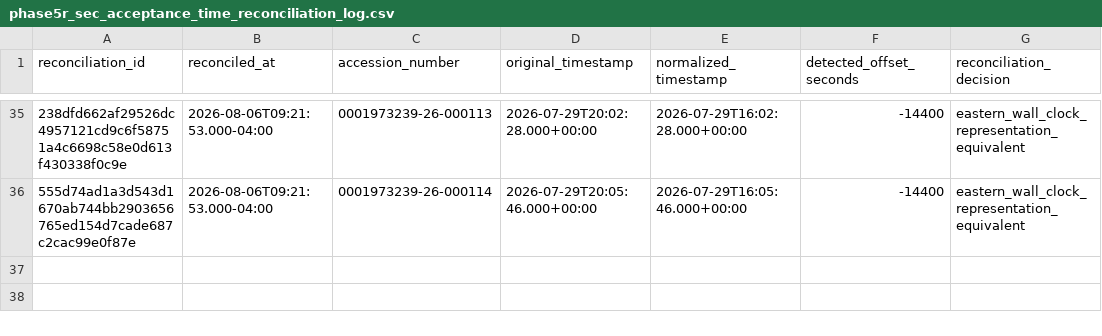
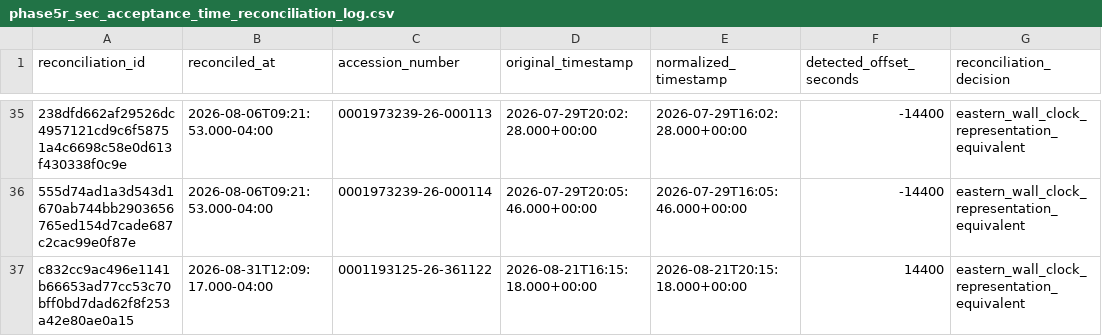
Before and after one commit to stevenchenjy/equity, a CSV file: 03_source_data/phase5r/phase5r_sec_acceptance_time_reconciliation_log.csv, drawn as a sheet; only a part is shown, gaps mark what is left out; the diff names each change by its address in the sheet, - before the commit and + after, or states it on an @@ line.

```diff
--- a/03_source_data/phase5r/phase5r_sec_acceptance_time_reconciliation_log.csv
+++ b/03_source_data/phase5r/phase5r_sec_acceptance_time_reconciliation_log.csv
+row 37: c832cc9ac496e1141b66653ad77cc53c70bff0bd7dad62f8f253a42e80ae0a15 | 2026-08-31T12:09:17.000-04:00 | 0001193125-26-361122 | 2026-08-21T16:15:18.000+00:00 | 2026-08-21T20:15:18.000+00:00 | 14400 | eastern_wall_clock_representation_equivalent
```
Also changed, not shown: 03_source_data/phase5r/phase5r_daily_evidence_ledger.csv, 03_source_data/phase5r/phase5r_sec_acceptance_extension_admission_audit.csv, 1 other file.
